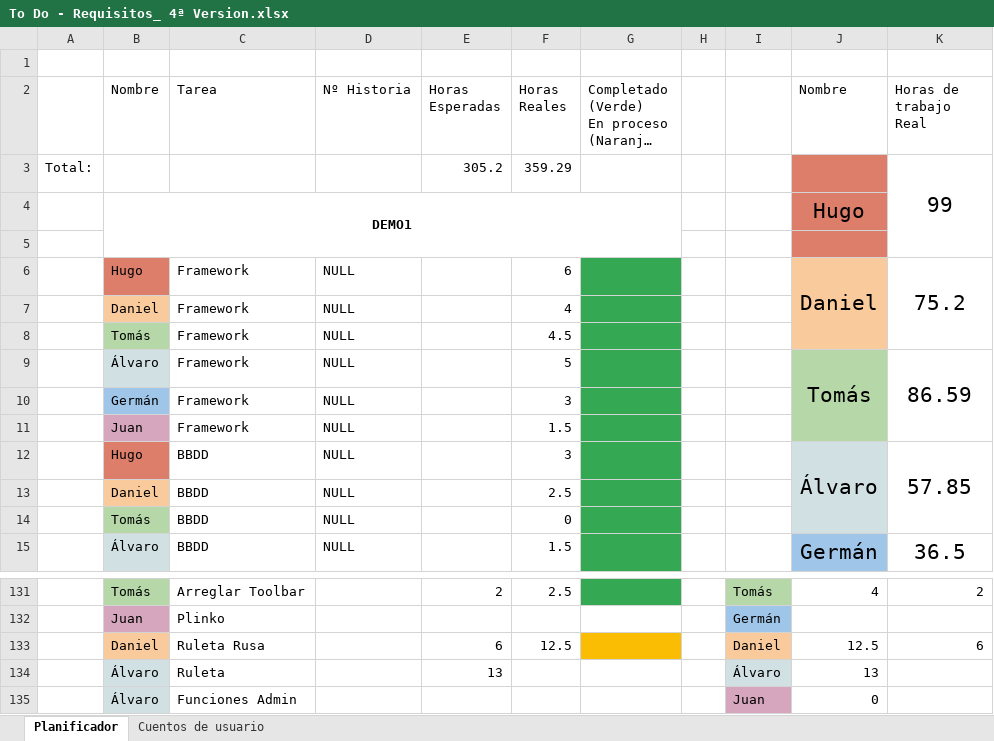
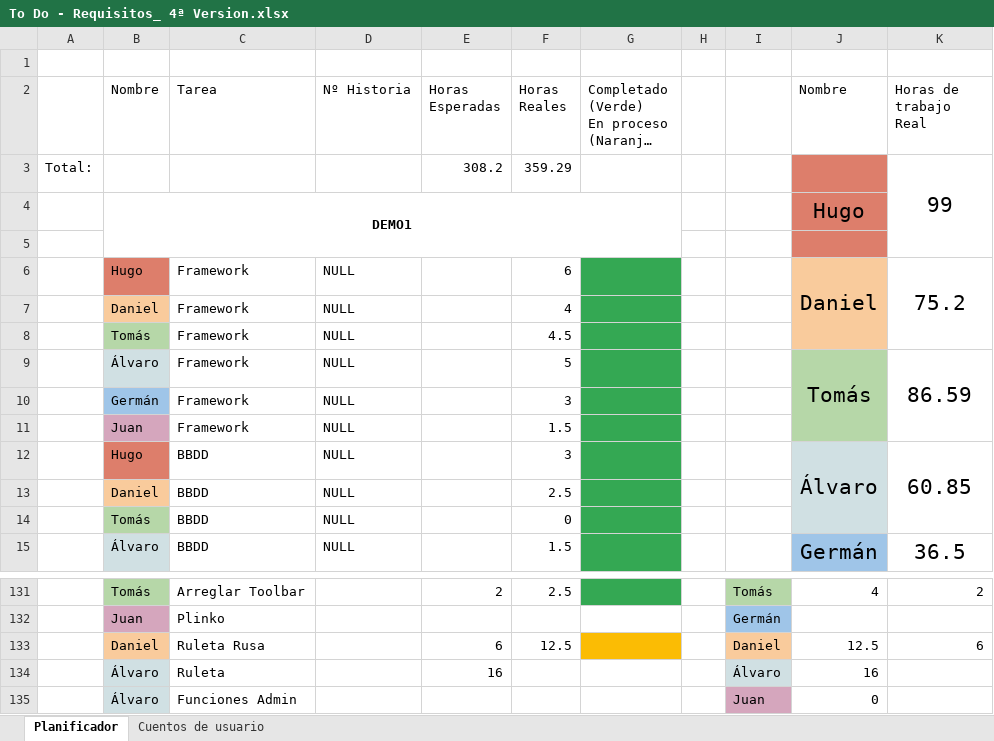
Before and after one commit to DonJuanFederico/Konguitos_Casino, an Excel workbook: Documentación/To Do - Requisitos_ 4ª Version.xlsx, sheet Planificador, drawn as a sheet; only a part is shown, gaps mark what is left out; long unchanged cells end in …; values as stored, in another font and other column widths than the file's, no borders; charts and pictures not drawn; the diff names each change by its address in the sheet, - before the commit and + after, or states it on an @@ line.

Commit message:
Actualización Horas y Ruleta: Apuestas(1.0) y Alertas

```diff
--- a/Documentación/To Do - Requisitos_ 4ª Version.xlsx (sheet Planificador)
+++ b/Documentación/To Do - Requisitos_ 4ª Version.xlsx (sheet Planificador)
-E3 (Horas Esperadas): 305.2
+E3 (Horas Esperadas): 308.2
-K12 (Horas de trabajo Real): 57.85
+K12 (Horas de trabajo Real): 60.85
-E134 (Horas Esperadas): 13
+E134 (Horas Esperadas): 16
-J134 (Nombre): 13
+J134 (Nombre): 16
```
Also changed, not shown: charts or pictures, 6 other files.
